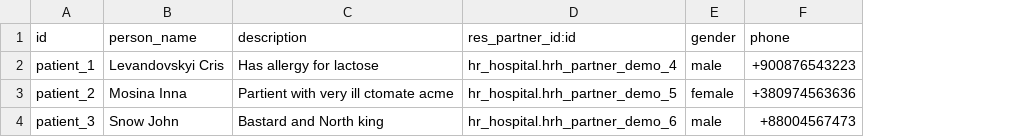
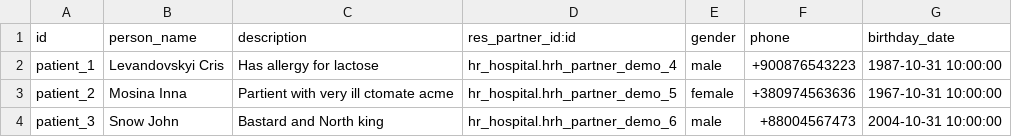
Before and after one commit to sergii-mozolevskyi/hr_hospital, a CSV file: demo/hr.hospital.patient.csv, drawn as a sheet; the diff names each change by its address in the sheet, - before the commit and + after, or states it on an @@ line.

Commit message:
module 5. All tasks

```diff
--- a/demo/hr.hospital.patient.csv
+++ b/demo/hr.hospital.patient.csv
+column G (birthday_date), rows 2-4: 1987-10-31 10:00:00 | 1967-10-31 10:00:00 | 2004-10-31 10:00:00
```
